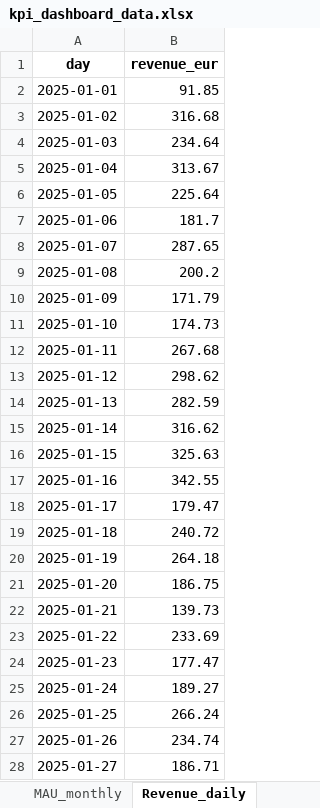
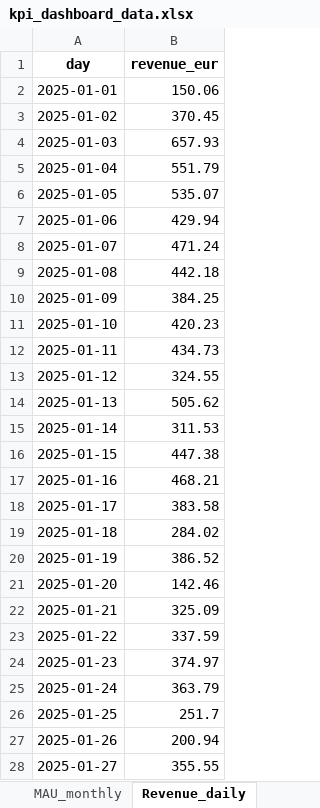
Before and after one commit to kimmokii/player_data_demo, an Excel workbook: kpi_dashboard_data.xlsx, sheet Revenue_daily, drawn as a sheet; only a part is shown; values as stored, in another font and other column widths than the file's, no borders; the diff covers the shown part only; the diff names each change by its address in the sheet, - before the commit and + after, or states it on an @@ line.

```diff
--- a/kpi_dashboard_data.xlsx (sheet Revenue_daily)
+++ b/kpi_dashboard_data.xlsx (sheet Revenue_daily)
-B2 (revenue_eur): 91.85
+B2 (revenue_eur): 150.06
-B3 (revenue_eur): 316.68
+B3 (revenue_eur): 370.45
-B4 (revenue_eur): 234.64
+B4 (revenue_eur): 657.93
-B5 (revenue_eur): 313.67
+B5 (revenue_eur): 551.79
-B6 (revenue_eur): 225.64
+B6 (revenue_eur): 535.07
-B7 (revenue_eur): 181.7
+B7 (revenue_eur): 429.94
-B8 (revenue_eur): 287.65
+B8 (revenue_eur): 471.24
-B9 (revenue_eur): 200.2
+B9 (revenue_eur): 442.18
-B10 (revenue_eur): 171.79
+B10 (revenue_eur): 384.25
-B11 (revenue_eur): 174.73
+B11 (revenue_eur): 420.23
-B12 (revenue_eur): 267.68
+B12 (revenue_eur): 434.73
-B13 (revenue_eur): 298.62
+B13 (revenue_eur): 324.55
-B14 (revenue_eur): 282.59
+B14 (revenue_eur): 505.62
-B15 (revenue_eur): 316.62
+B15 (revenue_eur): 311.53
-B16 (revenue_eur): 325.63
+B16 (revenue_eur): 447.38
-B17 (revenue_eur): 342.55
+B17 (revenue_eur): 468.21
-B18 (revenue_eur): 179.47
+B18 (revenue_eur): 383.58
-B19 (revenue_eur): 240.72
+B19 (revenue_eur): 284.02
-B20 (revenue_eur): 264.18
+B20 (revenue_eur): 386.52
-B21 (revenue_eur): 186.75
+B21 (revenue_eur): 142.46
-B22 (revenue_eur): 139.73
+B22 (revenue_eur): 325.09
-B23 (revenue_eur): 233.69
+B23 (revenue_eur): 337.59
-B24 (revenue_eur): 177.47
+B24 (revenue_eur): 374.97
-B25 (revenue_eur): 189.27
+B25 (revenue_eur): 363.79
-B26 (revenue_eur): 266.24
+B26 (revenue_eur): 251.7
-B27 (revenue_eur): 234.74
+B27 (revenue_eur): 200.94
-B28 (revenue_eur): 186.71
+B28 (revenue_eur): 355.55
```
Also changed, not shown: 154 edited cells elsewhere in this sheet, sheet AB_retention, sheet Revenue_by_variant_daily, sheet DAU_daily, sheet WAU_weekly, sheet MAU_monthly, kpi_dashboard_with_charts.xlsx, 5 other files.
